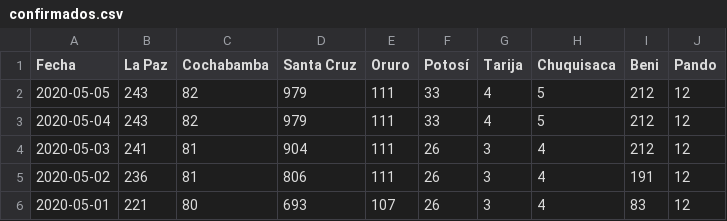
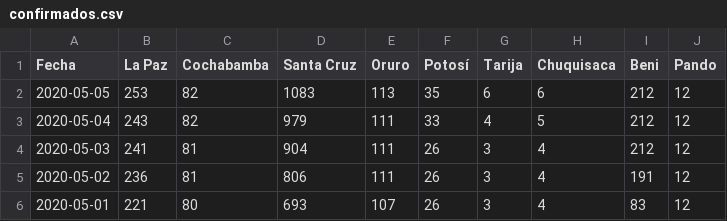
Before and after one commit to mauforonda/covid19-bolivia, a CSV file: confirmados.csv, drawn as a sheet; only a part is shown.

Commit message:
[ci] confirmados, decesos, recuperados en La Paz, Cochabamba, Santa Cruz, Oruro, Potosí, Tarija, Chuquisaca, Beni

```diff
--- a/confirmados.csv
+++ b/confirmados.csv
@@ -1,3 +1,3 @@
 Fecha,La Paz,Cochabamba,Santa Cruz,Oruro,Potosí,Tarija,Chuquisaca,Beni,Pando
-2020-05-05,243,82,979,111,33,4,5,212,12
+2020-05-05,253,82,1083,113,35,6,6,212,12
 2020-05-04,243,82,979,111,33,4,5,212,12
```
Also changed, not shown: decesos.csv, recuperados.csv, 2 other files.
